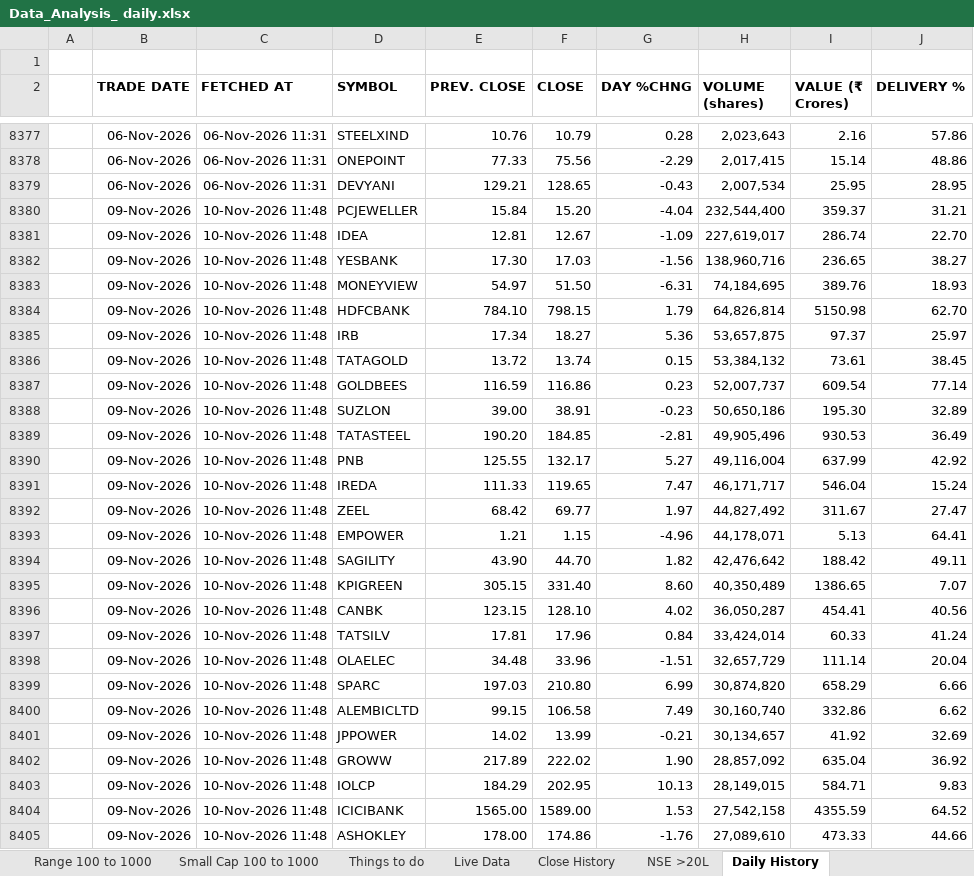
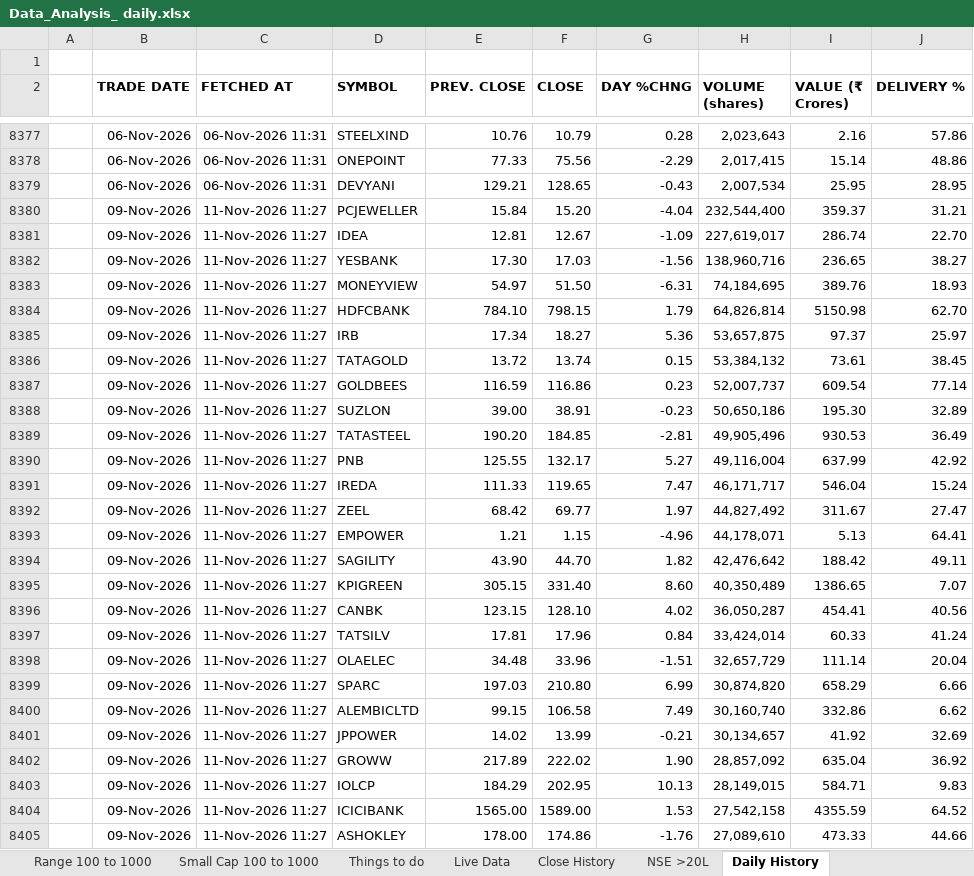
Before and after one commit to pooji960/nse-data-tracker, an Excel workbook: Data_Analysis_ daily.xlsx, sheet Daily History, drawn as a sheet; only a part is shown, gaps mark what is left out; values as stored, in another font and other column widths than the file's, no borders; the diff covers the shown part only; the diff names each change by its address in the sheet, - before the commit and + after, or states it on an @@ line.

```diff
--- a/Data_Analysis_ daily.xlsx (sheet Daily History)
+++ b/Data_Analysis_ daily.xlsx (sheet Daily History)
-C8380:C8405 (FETCHED AT): 10-Nov-2026 11:48
+C8380:C8405 (FETCHED AT): 11-Nov-2026 11:27
```
Also changed, not shown: 268 edited cells elsewhere in this sheet, sheet NSE >20L.
